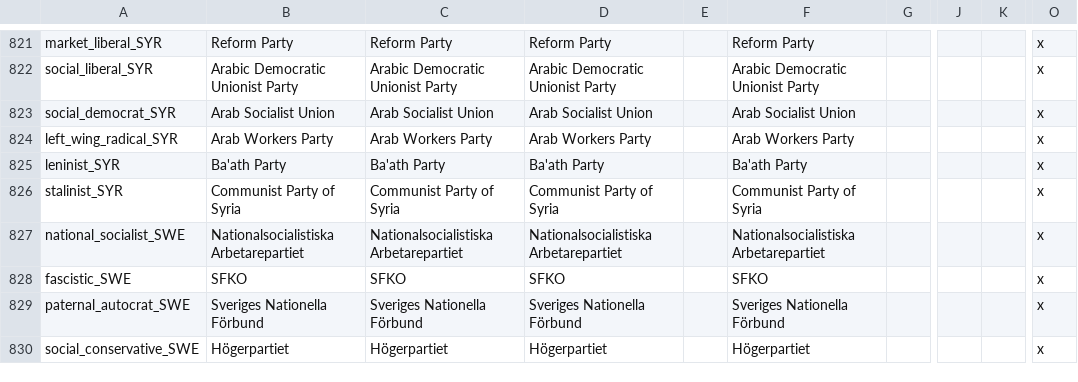
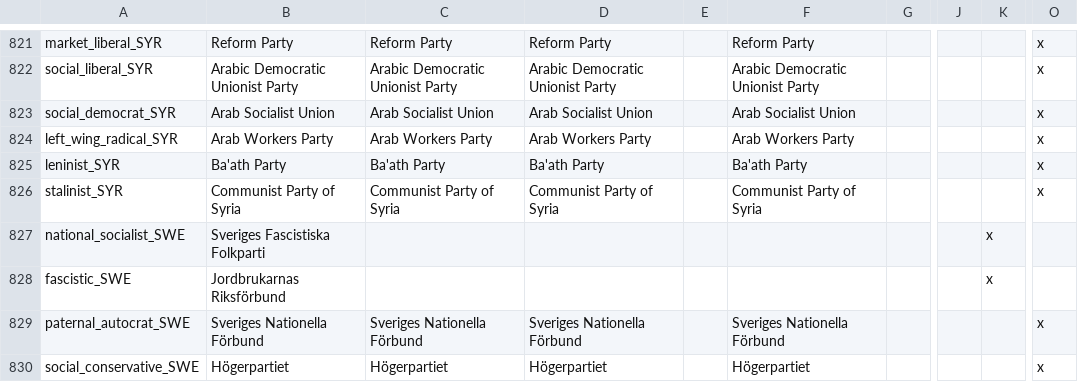
Before and after one commit to dthird3/ww1tfh, a CSV file: localisation/Parties.csv, drawn as a sheet; only a part is shown, gaps mark what is left out; the diff covers the shown part only; the diff names each change by its address in the sheet, - before the commit and + after, or states it on an @@ line.

```diff
--- a/localisation/Parties.csv
+++ b/localisation/Parties.csv
-B827: Nationalsocialistiska Arbetarepartiet
+B827: Sveriges Fascistiska Folkparti
-C827: Nationalsocialistiska Arbetarepartiet
+C827: (empty)
-D827: Nationalsocialistiska Arbetarepartiet
+D827: (empty)
-F827: Nationalsocialistiska Arbetarepartiet
+F827: (empty)
-K827:K828: (empty)
+K827:K828: x
-O827:O828: x
+O827:O828: (empty)
-B828: SFKO
+B828: Jordbrukarnas Riksförbund
-C828: SFKO
+C828: (empty)
-D828: SFKO
+D828: (empty)
-F828: SFKO
+F828: (empty)
```
Also changed, not shown: 33 edited cells elsewhere in this file.
